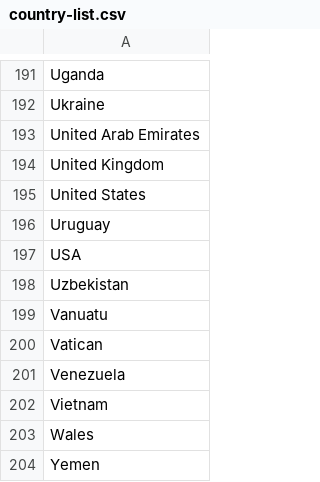
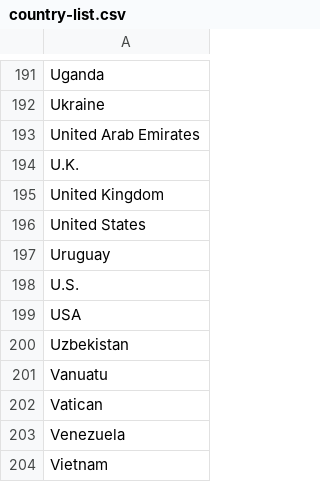
Before and after one commit to gbwalker/chinese-diplomacy-and-financing, a CSV file: data/country-list.csv, drawn as a sheet; only a part is shown, gaps mark what is left out; the shorter side is filled out with more unchanged rows; the diff names each change by its address in the sheet, - before the commit and + after, or states it on an @@ line.

Commit message:
Updated scraper and app that includes foreign minister data.

```diff
--- a/data/country-list.csv
+++ b/data/country-list.csv
+row 194: U.K.
+row 198: U.S.
```
Also changed, not shown: 6 other files.
